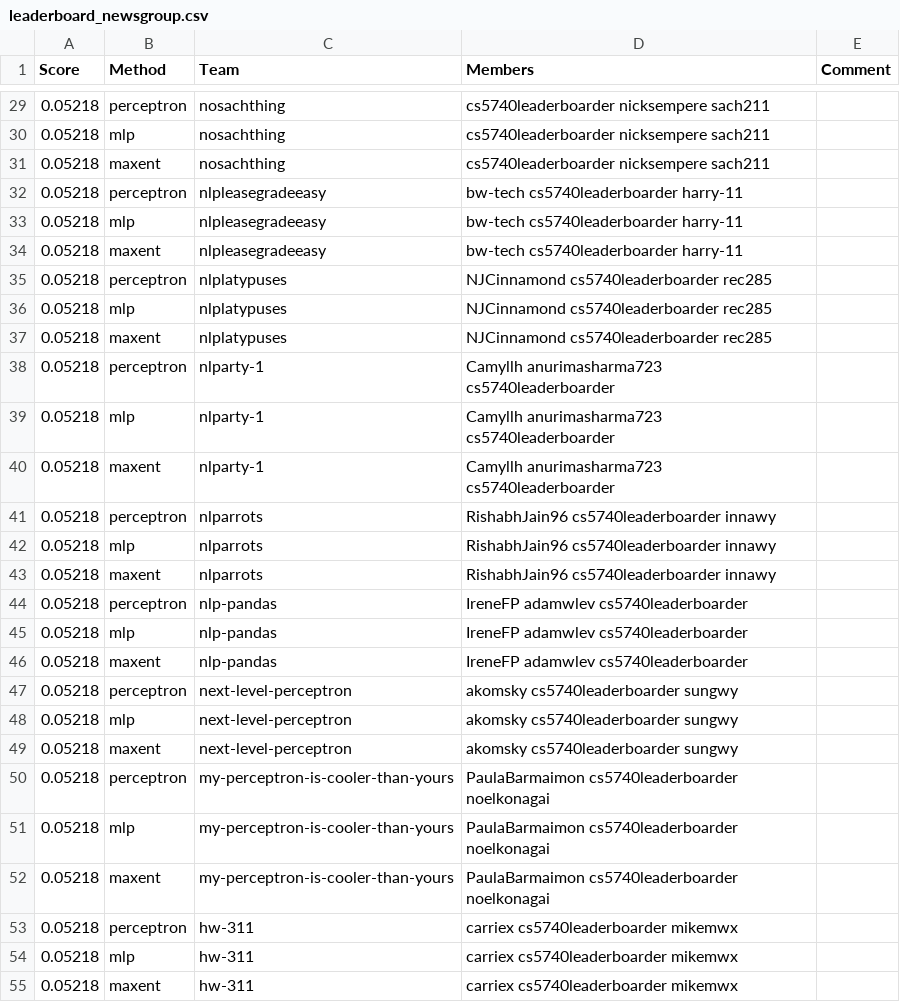
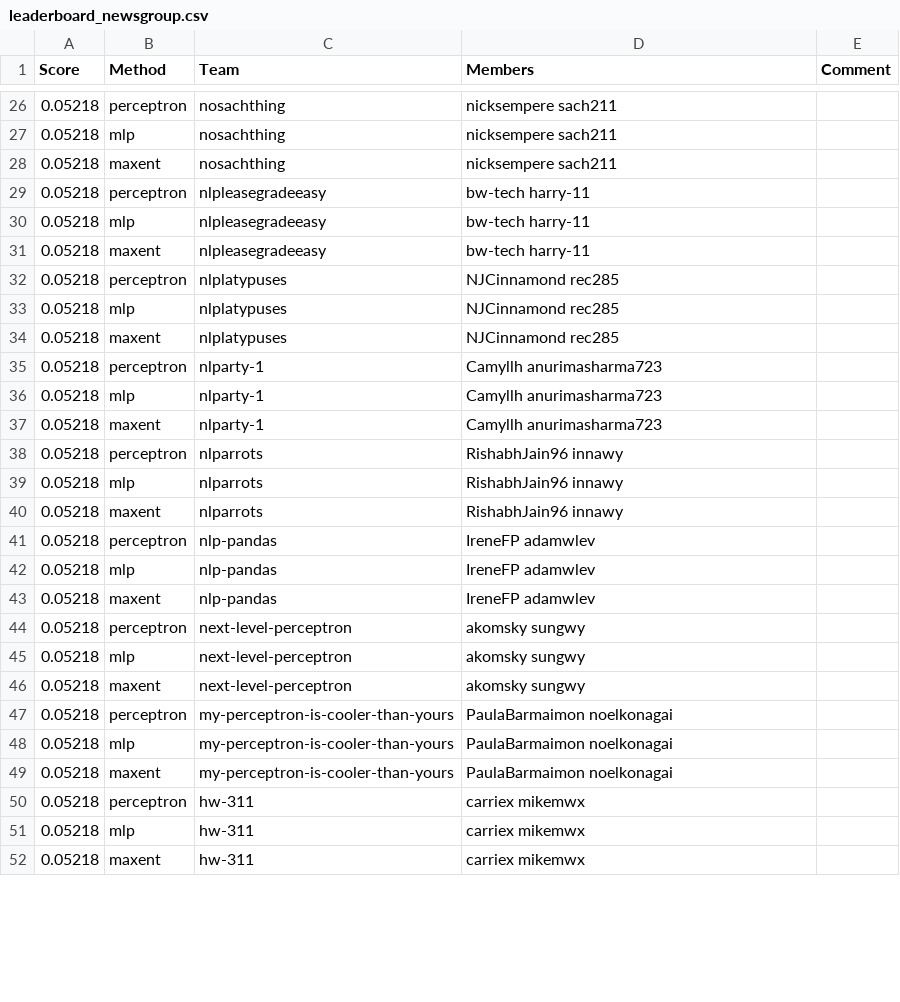
Before and after one commit to ks20/leaderboards, a CSV file: assignment1/leaderboard_newsgroup.csv, drawn as a sheet; only a part is shown, gaps mark what is left out; the diff covers the shown part only.

Commit message:
Leaderboard Update

```diff
--- a/assignment1/leaderboard_newsgroup.csv
+++ b/assignment1/leaderboard_newsgroup.csv
@@ -29,27 +26,27 @@ Score,Method,Team,Members,Comment
-0.05218,perceptron,nosachthing,cs5740leaderboarder nicksempere sach211,
-0.05218,mlp,nosachthing,cs5740leaderboarder nicksempere sach211,
-0.05218,maxent,nosachthing,cs5740leaderboarder nicksempere sach211,
-0.05218,perceptron,nlpleasegradeeasy,bw-tech cs5740leaderboarder harry-11,
-0.05218,mlp,nlpleasegradeeasy,bw-tech cs5740leaderboarder harry-11,
-0.05218,maxent,nlpleasegradeeasy,bw-tech cs5740leaderboarder harry-11,
-0.05218,perceptron,nlplatypuses,NJCinnamond cs5740leaderboarder rec285,
-0.05218,mlp,nlplatypuses,NJCinnamond cs5740leaderboarder rec285,
-0.05218,maxent,nlplatypuses,NJCinnamond cs5740leaderboarder rec285,
-0.05218,perceptron,nlparty-1,Camyllh anurimasharma723 cs5740leaderboarder,
-0.05218,mlp,nlparty-1,Camyllh anurimasharma723 cs5740leaderboarder,
-0.05218,maxent,nlparty-1,Camyllh anurimasharma723 cs5740leaderboarder,
-0.05218,perceptron,nlparrots,RishabhJain96 cs5740leaderboarder innawy,
-0.05218,mlp,nlparrots,RishabhJain96 cs5740leaderboarder innawy,
-0.05218,maxent,nlparrots,RishabhJain96 cs5740leaderboarder innawy,
-0.05218,perceptron,nlp-pandas,IreneFP adamwlev cs5740leaderboarder,
-0.05218,mlp,nlp-pandas,IreneFP adamwlev cs5740leaderboarder,
-0.05218,maxent,nlp-pandas,IreneFP adamwlev cs5740leaderboarder,
-0.05218,perceptron,next-level-perceptron,akomsky cs5740leaderboarder sungwy,
-0.05218,mlp,next-level-perceptron,akomsky cs5740leaderboarder sungwy,
-0.05218,maxent,next-level-perceptron,akomsky cs5740leaderboarder sungwy,
-0.05218,perceptron,my-perceptron-is-cooler-than-yours,PaulaBarmaimon cs5740leaderboarder noelkonagai,
-0.05218,mlp,my-perceptron-is-cooler-than-yours,PaulaBarmaimon cs5740leaderboarder noelkonagai,
-0.05218,maxent,my-perceptron-is-cooler-than-yours,PaulaBarmaimon cs5740leaderboarder noelkonagai,
-0.05218,perceptron,hw-311,carriex cs5740leaderboarder mikemwx,
-0.05218,mlp,hw-311,carriex cs5740leaderboarder mikemwx,
-0.05218,maxent,hw-311,carriex cs5740leaderboarder mikemwx,
+0.05218,perceptron,nosachthing,nicksempere sach211,
+0.05218,mlp,nosachthing,nicksempere sach211,
+0.05218,maxent,nosachthing,nicksempere sach211,
+0.05218,perceptron,nlpleasegradeeasy,bw-tech harry-11,
+0.05218,mlp,nlpleasegradeeasy,bw-tech harry-11,
+0.05218,maxent,nlpleasegradeeasy,bw-tech harry-11,
+0.05218,perceptron,nlplatypuses,NJCinnamond rec285,
+0.05218,mlp,nlplatypuses,NJCinnamond rec285,
+0.05218,maxent,nlplatypuses,NJCinnamond rec285,
+0.05218,perceptron,nlparty-1,Camyllh anurimasharma723,
+0.05218,mlp,nlparty-1,Camyllh anurimasharma723,
+0.05218,maxent,nlparty-1,Camyllh anurimasharma723,
+0.05218,perceptron,nlparrots,RishabhJain96 innawy,
+0.05218,mlp,nlparrots,RishabhJain96 innawy,
+0.05218,maxent,nlparrots,RishabhJain96 innawy,
+0.05218,perceptron,nlp-pandas,IreneFP adamwlev,
+0.05218,mlp,nlp-pandas,IreneFP adamwlev,
+0.05218,maxent,nlp-pandas,IreneFP adamwlev,
+0.05218,perceptron,next-level-perceptron,akomsky sungwy,
+0.05218,mlp,next-level-perceptron,akomsky sungwy,
+0.05218,maxent,next-level-perceptron,akomsky sungwy,
+0.05218,perceptron,my-perceptron-is-cooler-than-yours,PaulaBarmaimon noelkonagai,
+0.05218,mlp,my-perceptron-is-cooler-than-yours,PaulaBarmaimon noelkonagai,
+0.05218,maxent,my-perceptron-is-cooler-than-yours,PaulaBarmaimon noelkonagai,
+0.05218,perceptron,hw-311,carriex mikemwx,
+0.05218,mlp,hw-311,carriex mikemwx,
+0.05218,maxent,hw-311,carriex mikemwx,
```
Also changed, not shown: 3 removed rows and 36 edited cells elsewhere in this file.
